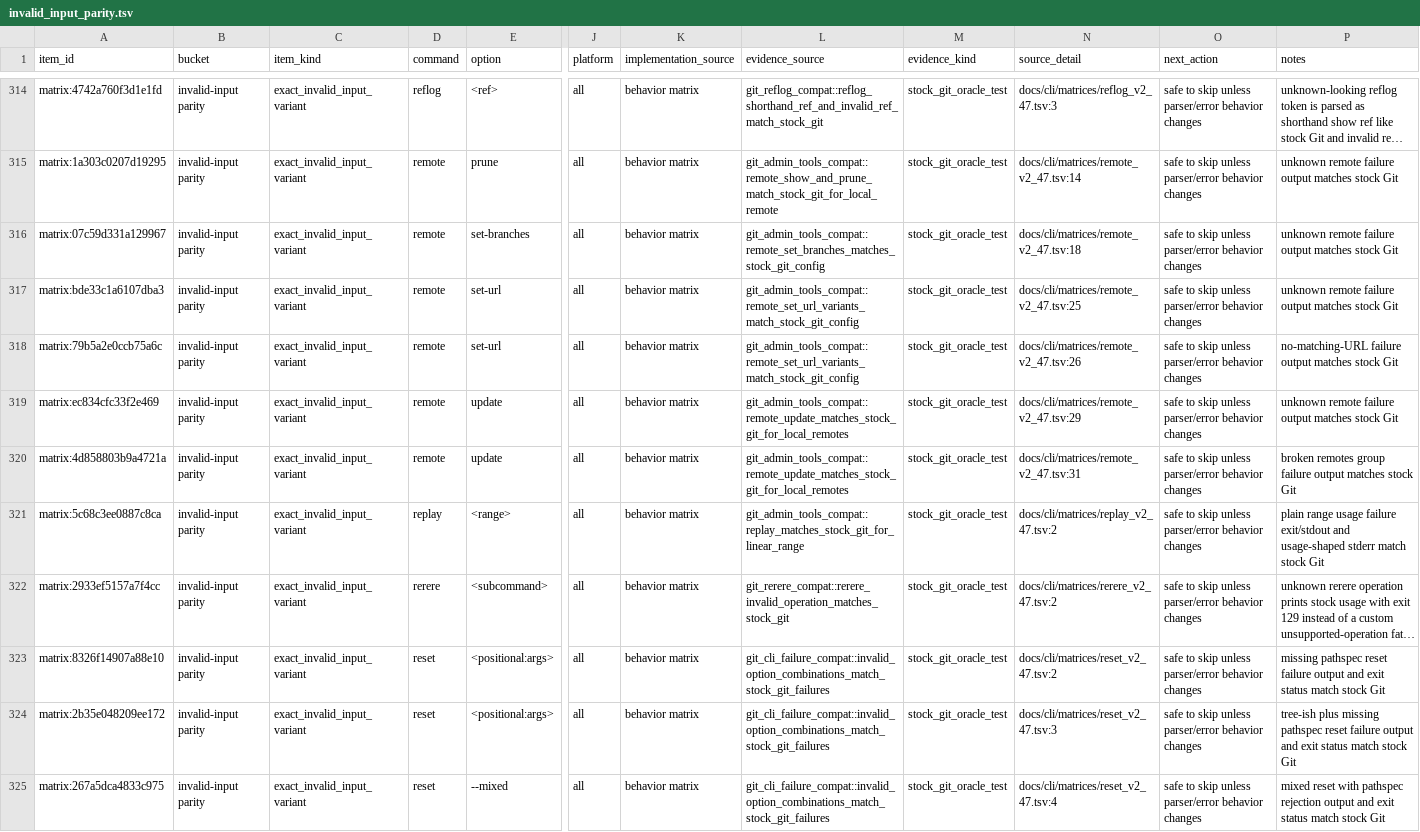
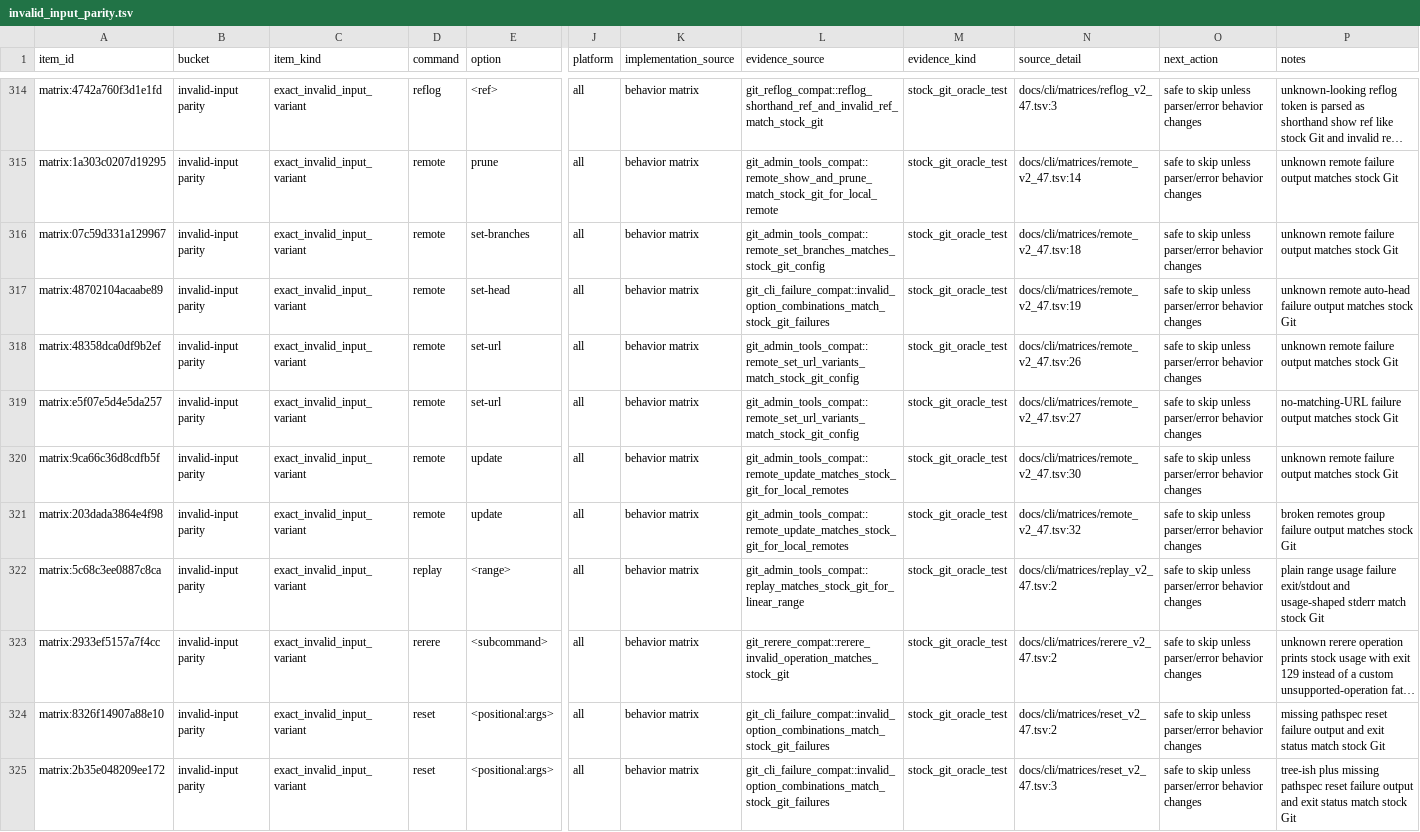
Before and after one commit to dschewchenko/zmin, a TSV file: docs/cli/census/invalid_input_parity.tsv, drawn as a sheet; only a part is shown, gaps mark what is left out; the shorter side is filled out with more unchanged rows; long unchanged cells end in …; addresses are those after the commit; rows hold the shown columns only; the diff names each change by its address in the sheet, - before the commit and + after, or states it on an @@ line.

```diff
--- a/docs/cli/census/invalid_input_parity.tsv
+++ b/docs/cli/census/invalid_input_parity.tsv
+row 317: matrix:48702104acaabe89 | invalid-input parity | exact_invalid_input_variant | remote | set-head | all | behavior matrix | git_cli_failure_compat::invalid_option_combinations_match_stock_git_failures | stock_git_oracle_test | docs/cli/matrices/remote_v2_47.tsv:19 | safe to skip unless parser/error behavior changes | unknown remote auto-head failure output matches stock Git
-A318 (item_id): matrix:bde33c1a6107dba3
+A318 (item_id): matrix:48358dca0df9b2ef
-N318 (source_detail): docs/cli/matrices/remote_v2_47.tsv:25
+N318 (source_detail): docs/cli/matrices/remote_v2_47.tsv:26
-A319 (item_id): matrix:79b5a2e0ccb75a6c
+A319 (item_id): matrix:e5f07e5d4e5da257
-N319 (source_detail): docs/cli/matrices/remote_v2_47.tsv:26
+N319 (source_detail): docs/cli/matrices/remote_v2_47.tsv:27
-A320 (item_id): matrix:ec834cfc33f2e469
+A320 (item_id): matrix:9ca66c36d8cdfb5f
-N320 (source_detail): docs/cli/matrices/remote_v2_47.tsv:29
+N320 (source_detail): docs/cli/matrices/remote_v2_47.tsv:30
-A321 (item_id): matrix:4d858803b9a4721a
+A321 (item_id): matrix:203dada3864e4f98
-N321 (source_detail): docs/cli/matrices/remote_v2_47.tsv:31
+N321 (source_detail): docs/cli/matrices/remote_v2_47.tsv:32
```
Also changed, not shown: docs/cli/census/implemented_but_unverified.tsv, docs/cli/census/summary.tsv, 4 other files.
